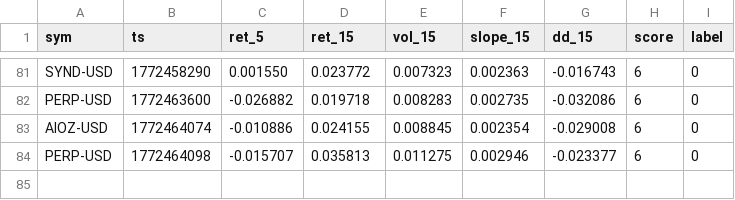
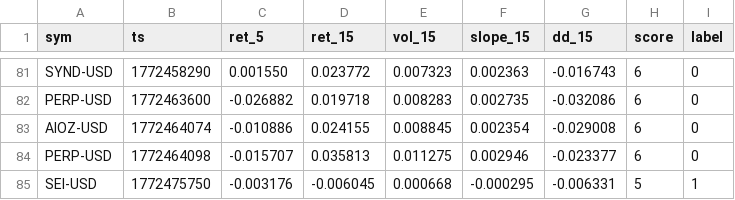
Before and after one commit to joshuadobbs056-ctrl/coin-sniper-data, a CSV file: ml_training.csv, drawn as a sheet; only a part is shown, gaps mark what is left out.

Commit message:
update ml_training.csv

```diff
--- a/ml_training.csv
+++ b/ml_training.csv
@@ -84 +84,2 @@ AIOZ-USD,1772464074,-0.010886,0.024155,0.008845,0.002354,-0.029008,6,0
 PERP-USD,1772464098,-0.015707,0.035813,0.011275,0.002946,-0.023377,6,0
+SEI-USD,1772475750,-0.003176,-0.006045,0.000668,-0.000295,-0.006331,5,1
```
